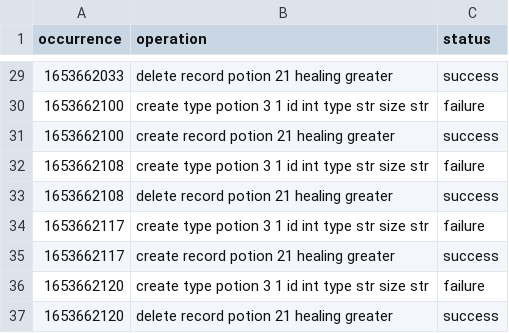
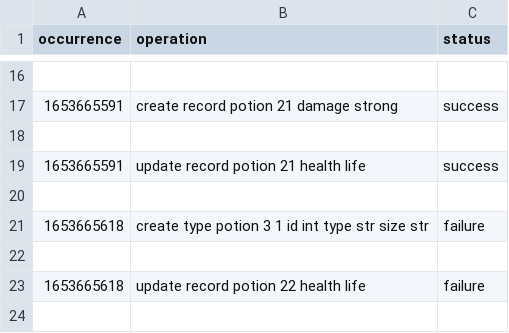
Before and after one commit to bahricanyesil/cmpe321-Horadrim, a CSV file: horadrimLog.csv, drawn as a sheet; only a part is shown, gaps mark what is left out; the diff covers the shown part only.

```diff
--- a/horadrimLog.csv
+++ b/horadrimLog.csv
@@ -29,9 +16,8 @@ occurrence,operation,status
-1653662033,delete record potion 21 healing greater,success
-1653662100,create type potion 3 1 id int type str size str,failure
-1653662100,create record potion 21 healing greater,success
-1653662108,create type potion 3 1 id int type str size str,failure
-1653662108,delete record potion 21 healing greater,success
-1653662117,create type potion 3 1 id int type str size str,failure
-1653662117,create record potion 21 healing greater,success
-1653662120,create type potion 3 1 id int type str size str,failure
-1653662120,delete record potion 21 healing greater,success
+
+1653665591,create record potion 21 damage strong,success
+
+1653665591,update record potion 21 health life,success
+
+1653665618,create type potion 3 1 id int type str size str,failure
+
+1653665618,update record potion 22 health life,failure
```
Also changed, not shown: 3 added rows, 16 removed rows and 25 edited cells elsewhere in this file, 4 other files.
